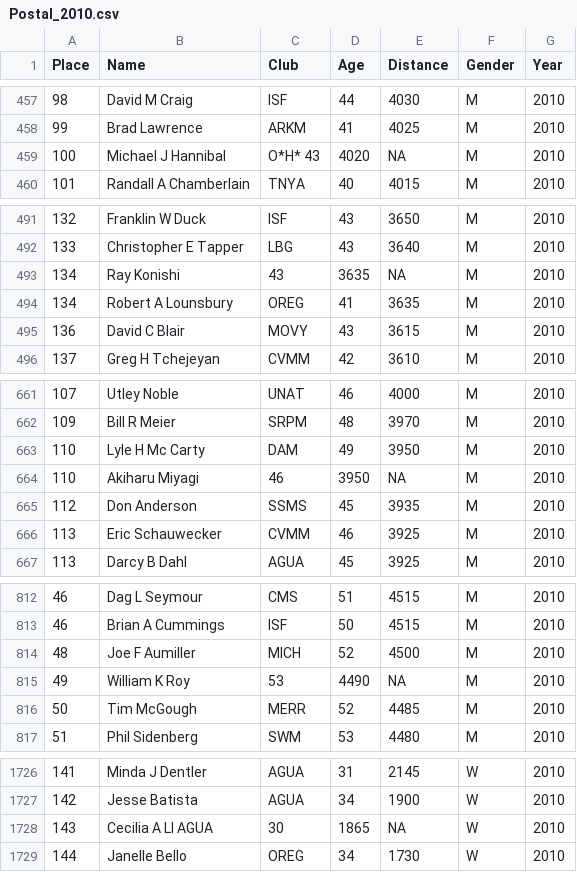
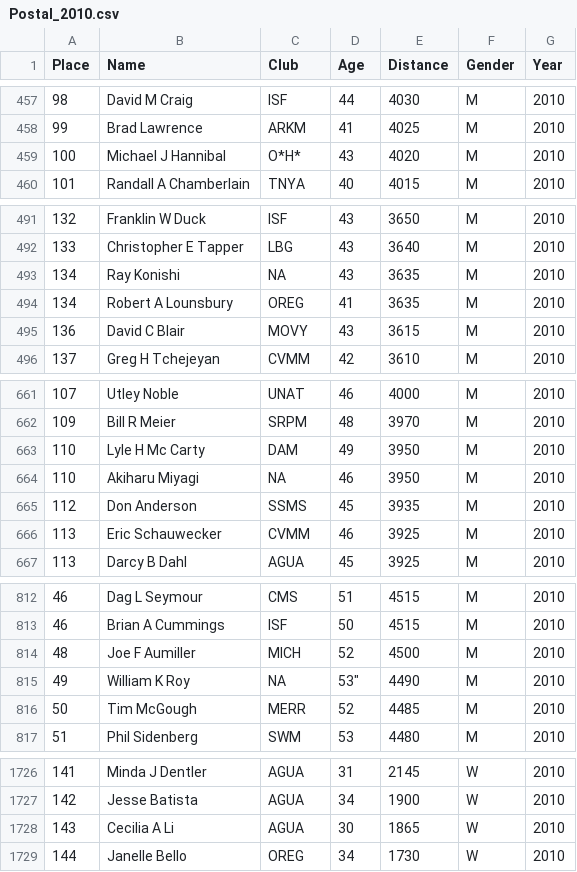
Before and after one commit to gpilgrim2670/MastersPostal, a CSV file: inst/extdata/cleaned_data/Postal_2010.csv, drawn as a sheet; only a part is shown, gaps mark what is left out; the diff covers the shown part only.

Commit message:
added na.rm to functions in Postalize

```diff
--- a/inst/extdata/cleaned_data/Postal_2010.csv
+++ b/inst/extdata/cleaned_data/Postal_2010.csv
@@ -458,3 +458,3 @@
 99,"Brad Lawrence","ARKM",41,4025,"M",2010
-100,"Michael J Hannibal","O*H* 43",4020,NA,"M",2010
+100,"Michael J Hannibal","O*H*",43,4020,"M",2010
 101,"Randall A Chamberlain","TNYA",40,4015,"M",2010
@@ -492,3 +492,3 @@
 133,"Christopher E Tapper","LBG",43,3640,"M",2010
-134,"Ray Konishi","43",3635,NA,"M",2010
+134,"Ray Konishi",NA,43,3635,"M",2010
 134,"Robert A Lounsbury","OREG",41,3635,"M",2010
@@ -663,3 +663,3 @@
 110,"Lyle H Mc Carty","DAM",49,3950,"M",2010
-110,"Akiharu Miyagi","46",3950,NA,"M",2010
+110,"Akiharu Miyagi",NA,46,3950,"M",2010
 112,"Don Anderson","SSMS",45,3935,"M",2010
@@ -814,3 +814,3 @@
 48,"Joe F Aumiller","MICH",52,4500,"M",2010
-49,"William K Roy","53",4490,NA,"M",2010
+49,"William K Roy","NA",53",4490,"M",2010
 50,"Tim McGough","MERR",52,4485,"M",2010
@@ -1727,3 +1727,3 @@
 142,"Jesse Batista","AGUA",34,1900,"W",2010
-143,"Cecilia A LI AGUA","30",1865,NA,"W",2010
+143,"Cecilia A Li","AGUA",30,1865,"W",2010
 144,"Janelle Bello","OREG",34,1730,"W",2010
```
Also changed, not shown: 18 edited cells elsewhere in this file, inst/extdata/cleaned_data/Postal_2002.csv, inst/extdata/cleaned_data/Postal_2005.csv, 4 other files.
